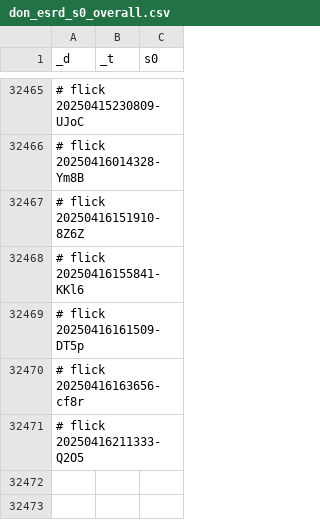
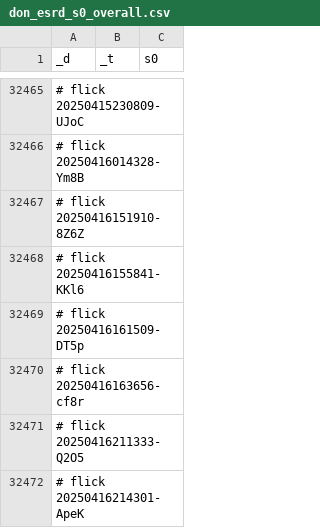
Before and after one commit to abikesa/facade, a CSV file: kitabo/ensi/testbin/test2/assets/csv/don_esrd_s0_overall.csv, drawn as a sheet; only a part is shown, gaps mark what is left out; the diff names each change by its address in the sheet, - before the commit and + after, or states it on an @@ line.

Commit message:
kitabo/ensi/testbin/test2/assets/csv/don_esrd_s0_overall.csv

```diff
--- a/kitabo/ensi/testbin/test2/assets/csv/don_esrd_s0_overall.csv
+++ b/kitabo/ensi/testbin/test2/assets/csv/don_esrd_s0_overall.csv
+row 32472: # flick 20250416214301-ApeK
```
